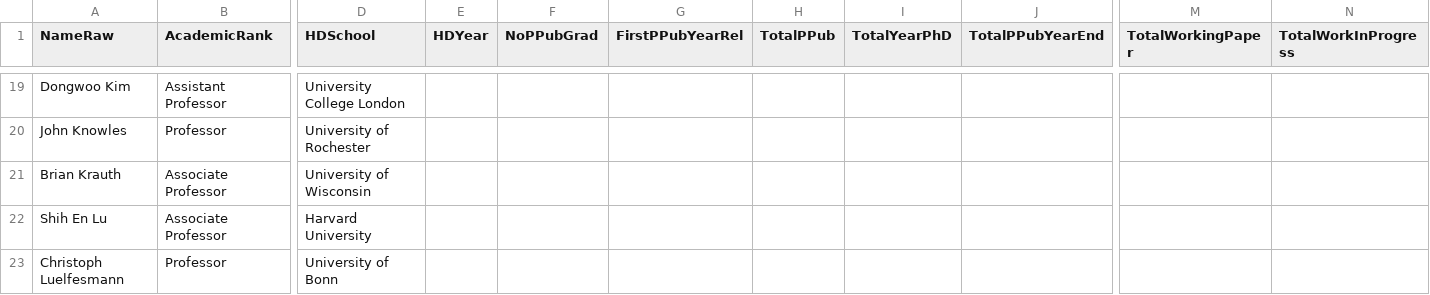
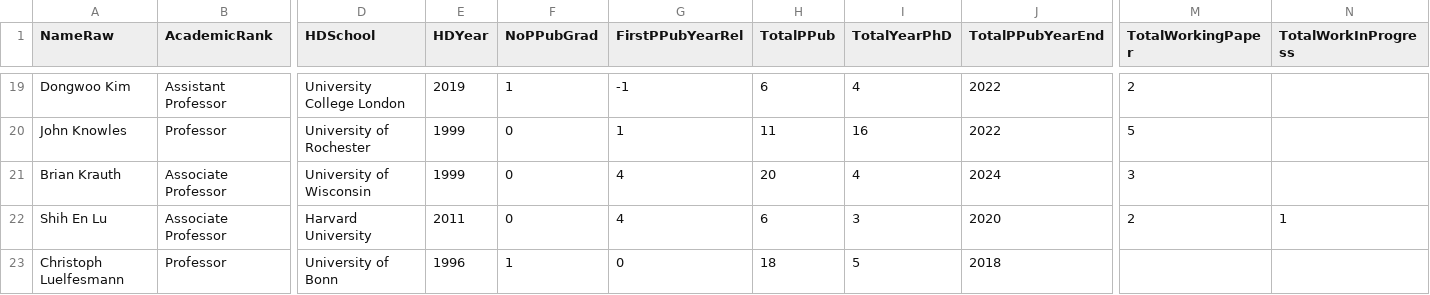
Before and after one commit to lanbufan/dont_publish_dont_perish, a CSV file: SFU_ECON/sfu_economics_faculty.csv, drawn as a sheet; only a part is shown, gaps mark what is left out; the diff covers the shown part only; the diff names each change by its address in the sheet, - before the commit and + after, or states it on an @@ line.

```diff
--- a/SFU_ECON/sfu_economics_faculty.csv
+++ b/SFU_ECON/sfu_economics_faculty.csv
-E19 (HDYear): (empty)
+E19 (HDYear): 2019
-F19 (NoPPubGrad): (empty)
+F19 (NoPPubGrad): 1
-G19 (FirstPPubYearRel): (empty)
+G19 (FirstPPubYearRel): -1
-H19 (TotalPPub): (empty)
+H19 (TotalPPub): 6
-I19 (TotalYearPhD): (empty)
+I19 (TotalYearPhD): 4
-J19:J20 (TotalPPubYearEnd): (empty)
+J19:J20 (TotalPPubYearEnd): 2022
-M19 (TotalWorkingPaper): (empty)
+M19 (TotalWorkingPaper): 2
-E20:E21 (HDYear): (empty)
+E20:E21 (HDYear): 1999
-F20:F22 (NoPPubGrad): (empty)
+F20:F22 (NoPPubGrad): 0
-G20 (FirstPPubYearRel): (empty)
+G20 (FirstPPubYearRel): 1
-H20 (TotalPPub): (empty)
+H20 (TotalPPub): 11
-I20 (TotalYearPhD): (empty)
+I20 (TotalYearPhD): 16
-M20 (TotalWorkingPaper): (empty)
+M20 (TotalWorkingPaper): 5
-G21:G22 (FirstPPubYearRel): (empty)
+G21:G22 (FirstPPubYearRel): 4
-H21 (TotalPPub): (empty)
+H21 (TotalPPub): 20
-I21 (TotalYearPhD): (empty)
+I21 (TotalYearPhD): 4
-J21 (TotalPPubYearEnd): (empty)
+J21 (TotalPPubYearEnd): 2024
-M21 (TotalWorkingPaper): (empty)
+M21 (TotalWorkingPaper): 3
-E22 (HDYear): (empty)
+E22 (HDYear): 2011
-H22 (TotalPPub): (empty)
+H22 (TotalPPub): 6
-I22 (TotalYearPhD): (empty)
+I22 (TotalYearPhD): 3
-J22 (TotalPPubYearEnd): (empty)
+J22 (TotalPPubYearEnd): 2020
-M22 (TotalWorkingPaper): (empty)
+M22 (TotalWorkingPaper): 2
-N22 (TotalWorkInProgress): (empty)
+N22 (TotalWorkInProgress): 1
-E23 (HDYear): (empty)
+E23 (HDYear): 1996
-F23 (NoPPubGrad): (empty)
+F23 (NoPPubGrad): 1
-G23 (FirstPPubYearRel): (empty)
+G23 (FirstPPubYearRel): 0
-H23 (TotalPPub): (empty)
+H23 (TotalPPub): 18
-I23 (TotalYearPhD): (empty)
+I23 (TotalYearPhD): 5
-J23 (TotalPPubYearEnd): (empty)
+J23 (TotalPPubYearEnd): 2018
```
Also changed, not shown: 146 edited cells elsewhere in this file, 23 other files.
